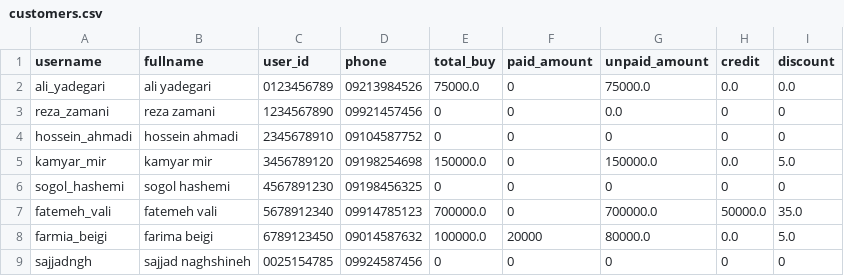
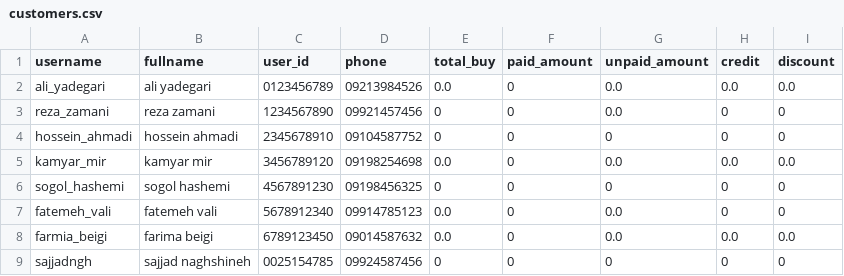
Before and after one commit to SajjadNaghshineh/final_project, a CSV file: customers.csv, drawn as a sheet.

```diff
--- a/customers.csv
+++ b/customers.csv
@@ -1,9 +1,9 @@
 username,fullname,user_id,phone,total_buy,paid_amount,unpaid_amount,credit,discount
-ali_yadegari,ali yadegari,0123456789,09213984526,75000.0,0,75000.0,0.0,0.0
+ali_yadegari,ali yadegari,0123456789,09213984526,0.0,0,0.0,0.0,0.0
 reza_zamani,reza zamani,1234567890,09921457456,0,0,0.0,0,0
 hossein_ahmadi,hossein ahmadi,2345678910,09104587752,0,0,0,0,0
-kamyar_mir,kamyar mir,3456789120,09198254698,150000.0,0,150000.0,0.0,5.0
+kamyar_mir,kamyar mir,3456789120,09198254698,0.0,0,0.0,0.0,0.0
 sogol_hashemi,sogol hashemi,4567891230,09198456325,0,0,0,0,0
-fatemeh_vali,fatemeh vali,5678912340,09914785123,700000.0,0,700000.0,50000.0,35.0
-farmia_beigi,farima beigi,6789123450,09014587632,100000.0,20000,80000.0,0.0,5.0
+fatemeh_vali,fatemeh vali,5678912340,09914785123,0.0,0,0.0,0,0
+farmia_beigi,farima beigi,6789123450,09014587632,0.0,0,0.0,0.0,0.0
 sajjadngh,sajjad naghshineh,0025154785,09924587456,0,0,0,0,0
```
Also changed, not shown: products.csv, 6 other files.
